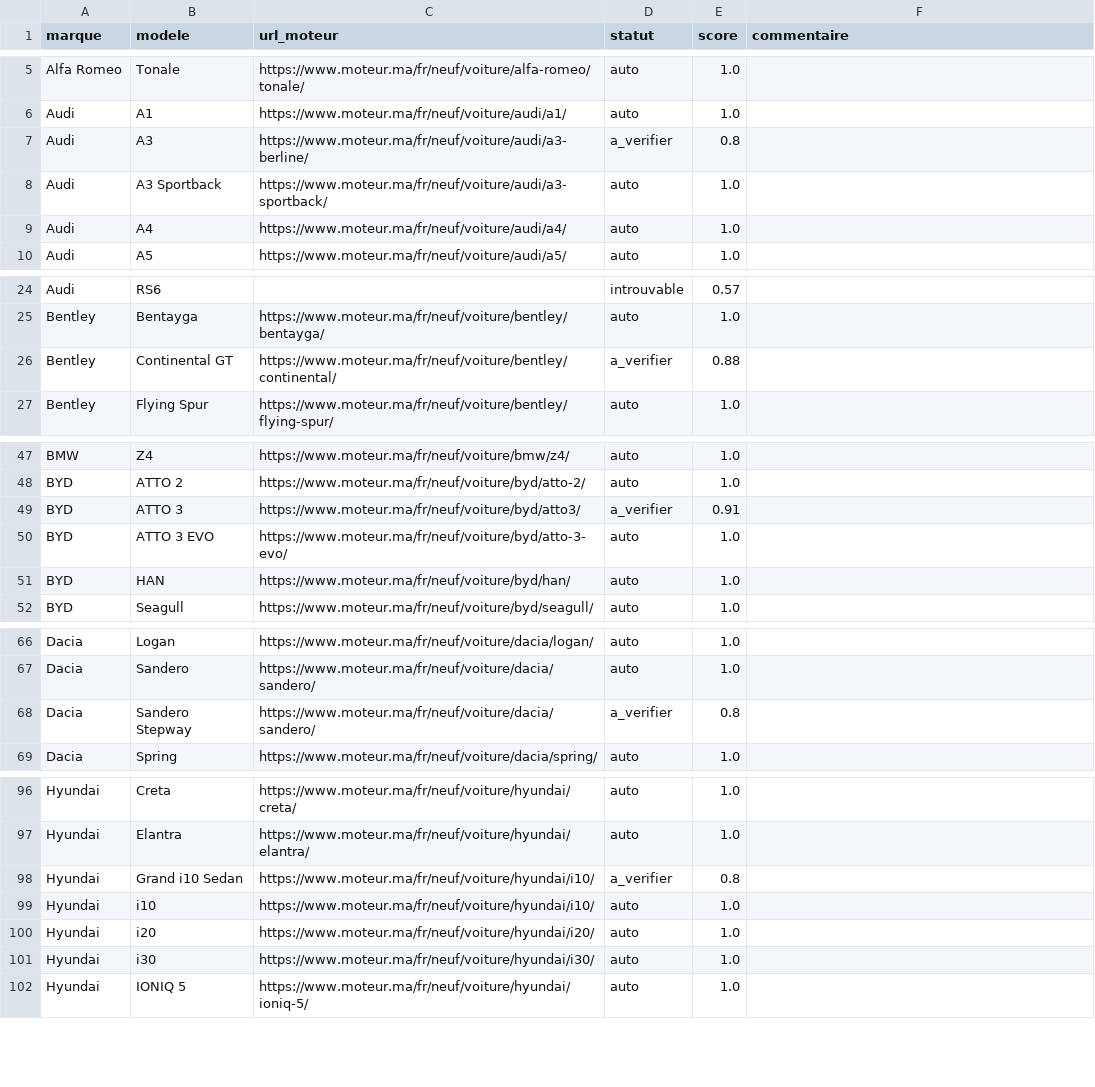
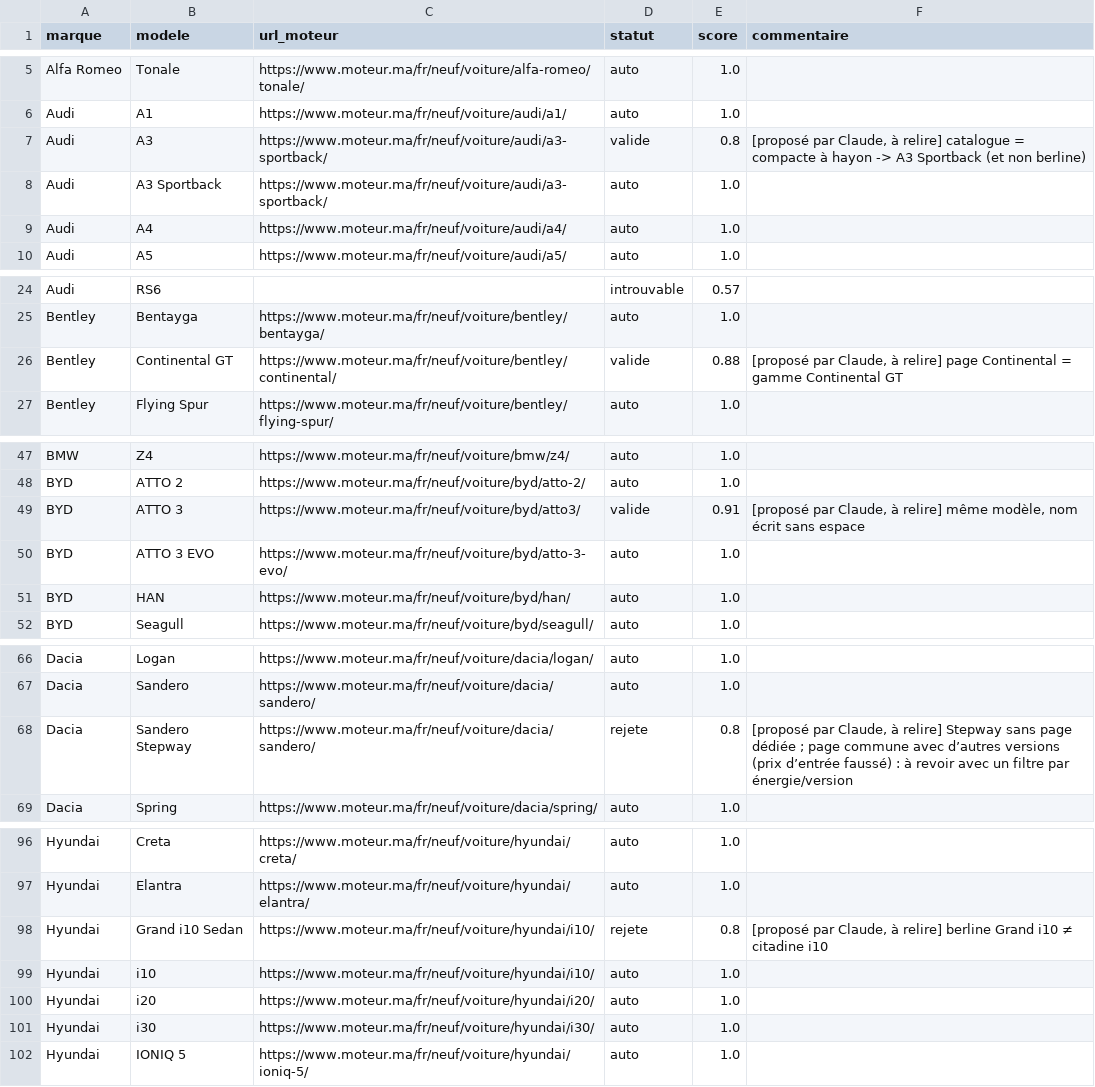
Before and after one commit to radiaboujdid11/Car-Advisor-, a CSV file: data-pipeline/collecte/correspondances.csv, drawn as a sheet; only a part is shown, gaps mark what is left out; the diff covers the shown part only.

Commit message:
données : décisions sur les 26 correspondances ambiguës
11 validées (ex. Audi A3 -> A3 Sportback, VW Golf -> Golf 8, Fiat 500X,
Mercedes GLC/GLE, RAV4) et 15 rejetées : modèles différents (Mustang Mach-E
≠ Mustang, Tesla Model S/X ≠ Model 3, Grand i10 Sedan ≠ i10) ou variantes
hybrides/sportives sans page dédiée, dont le prix d'entrée serait faussé
par les autres versions (Tucson HEV/PHEV, Kuga PHEV, 308 GTi, Golf GTI...).
Chaque ligne porte sa justification ; décisions proposées, à relire.

```diff
--- a/data-pipeline/collecte/correspondances.csv
+++ b/data-pipeline/collecte/correspondances.csv
@@ -6,3 +6,3 @@ Alfa Romeo,Tonale,https://www.moteur.ma/fr/neuf/voiture/alfa-romeo/tonale/,auto,
 Audi,A1,https://www.moteur.ma/fr/neuf/voiture/audi/a1/,auto,1.0,
-Audi,A3,https://www.moteur.ma/fr/neuf/voiture/audi/a3-berline/,a_verifier,0.8,
+Audi,A3,https://www.moteur.ma/fr/neuf/voiture/audi/a3-sportback/,valide,0.8,"[proposé par Claude, à relire] catalogue = compacte à hayon -> A3 Sportback (et non berline)"
 Audi,A3 Sportback,https://www.moteur.ma/fr/neuf/voiture/audi/a3-sportback/,auto,1.0,
@@ -25,3 +25,3 @@ Audi,RS6,,introuvable,0.57,
 Bentley,Bentayga,https://www.moteur.ma/fr/neuf/voiture/bentley/bentayga/,auto,1.0,
-Bentley,Continental GT,https://www.moteur.ma/fr/neuf/voiture/bentley/continental/,a_verifier,0.88,
+Bentley,Continental GT,https://www.moteur.ma/fr/neuf/voiture/bentley/continental/,valide,0.88,"[proposé par Claude, à relire] page Continental = gamme Continental GT"
 Bentley,Flying Spur,https://www.moteur.ma/fr/neuf/voiture/bentley/flying-spur/,auto,1.0,
@@ -48,3 +48,3 @@ BMW,Z4,https://www.moteur.ma/fr/neuf/voiture/bmw/z4/,auto,1.0,
 BYD,ATTO 2,https://www.moteur.ma/fr/neuf/voiture/byd/atto-2/,auto,1.0,
-BYD,ATTO 3,https://www.moteur.ma/fr/neuf/voiture/byd/atto3/,a_verifier,0.91,
+BYD,ATTO 3,https://www.moteur.ma/fr/neuf/voiture/byd/atto3/,valide,0.91,"[proposé par Claude, à relire] même modèle, nom écrit sans espace"
 BYD,ATTO 3 EVO,https://www.moteur.ma/fr/neuf/voiture/byd/atto-3-evo/,auto,1.0,
@@ -67,3 +67,3 @@ Dacia,Logan,https://www.moteur.ma/fr/neuf/voiture/dacia/logan/,auto,1.0,
 Dacia,Sandero,https://www.moteur.ma/fr/neuf/voiture/dacia/sandero/,auto,1.0,
-Dacia,Sandero Stepway,https://www.moteur.ma/fr/neuf/voiture/dacia/sandero/,a_verifier,0.8,
+Dacia,Sandero Stepway,https://www.moteur.ma/fr/neuf/voiture/dacia/sandero/,rejete,0.8,"[proposé par Claude, à relire] Stepway sans page dédiée ; page commune avec d’autres versions (prix d’entrée faussé) : à revoir avec un filtre par énergie/version"
 Dacia,Spring,https://www.moteur.ma/fr/neuf/voiture/dacia/spring/,auto,1.0,
@@ -97,3 +97,3 @@ Hyundai,Creta,https://www.moteur.ma/fr/neuf/voiture/hyundai/creta/,auto,1.0,
 Hyundai,Elantra,https://www.moteur.ma/fr/neuf/voiture/hyundai/elantra/,auto,1.0,
-Hyundai,Grand i10 Sedan,https://www.moteur.ma/fr/neuf/voiture/hyundai/i10/,a_verifier,0.8,
+Hyundai,Grand i10 Sedan,https://www.moteur.ma/fr/neuf/voiture/hyundai/i10/,rejete,0.8,"[proposé par Claude, à relire] berline Grand i10 ≠ citadine i10"
 Hyundai,i10,https://www.moteur.ma/fr/neuf/voiture/hyundai/i10/,auto,1.0,
```
Also changed, not shown: 43 edited cells elsewhere in this file.
